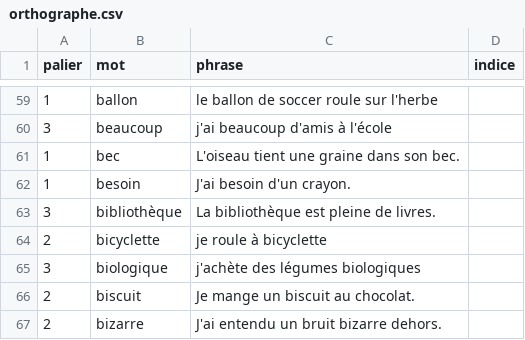
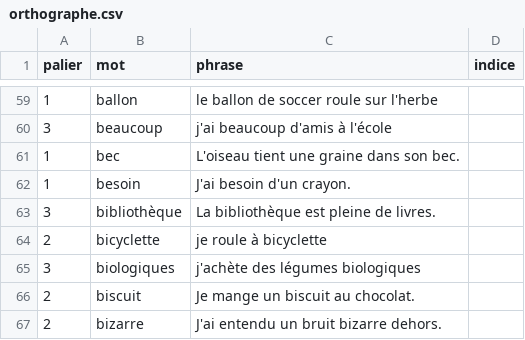
Before and after one commit to dumont00/Mario_Math, a CSV file: data/orthographe.csv, drawn as a sheet; only a part is shown, gaps mark what is left out.

```diff
--- a/data/orthographe.csv
+++ b/data/orthographe.csv
@@ -64,3 +64,3 @@ palier,mot,phrase,indice
 2,bicyclette,je roule à bicyclette,
-3,biologique,j'achète des légumes biologiques,
+3,biologiques,j'achète des légumes biologiques,
 2,biscuit,Je mange un biscuit au chocolat.,
```
